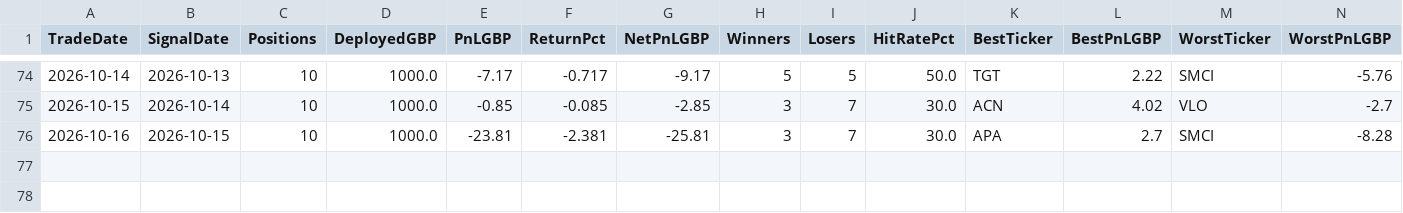
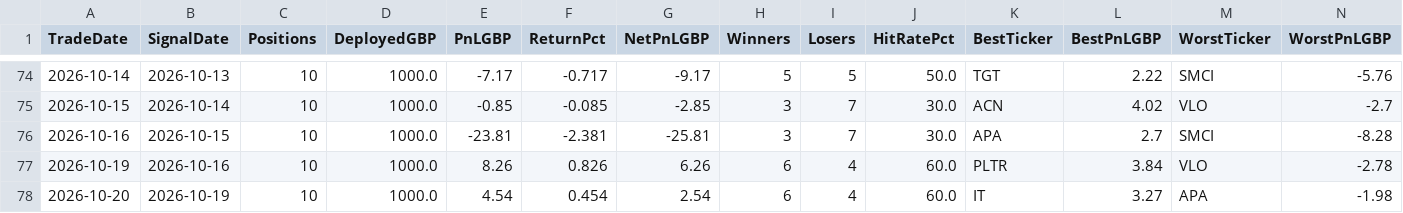
Before and after one commit to MrinalBhargava/sp500-dashboard, a CSV file: daily_pnl.csv, drawn as a sheet; only a part is shown, gaps mark what is left out; rows hold the shown columns only; the diff names each change by its address in the sheet, - before the commit and + after, or states it on an @@ line.

```diff
--- a/daily_pnl.csv
+++ b/daily_pnl.csv
+row 77: 2026-10-19 | 2026-10-16 | 10 | 1000.0 | 8.26 | 0.826 | 6.26 | 6 | 4 | 60.0 | PLTR | 3.84 | VLO | -2.78
+row 78: 2026-10-20 | 2026-10-19 | 10 | 1000.0 | 4.54 | 0.454 | 2.54 | 6 | 4 | 60.0 | IT | 3.27 | APA | -1.98
```
Also changed, not shown: positions_pnl.csv.
